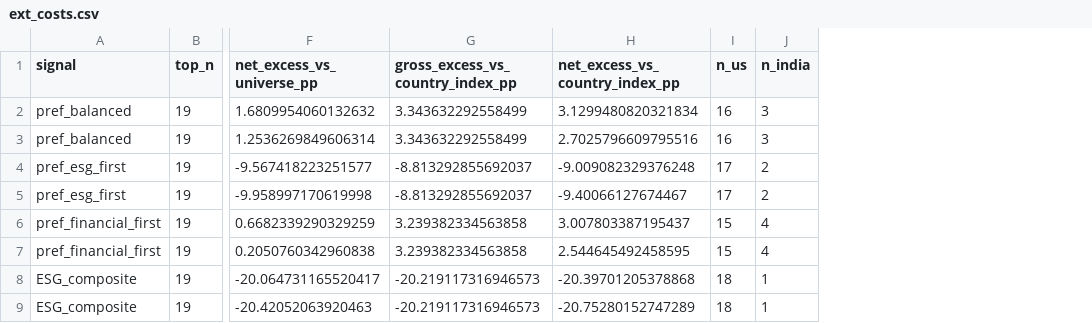
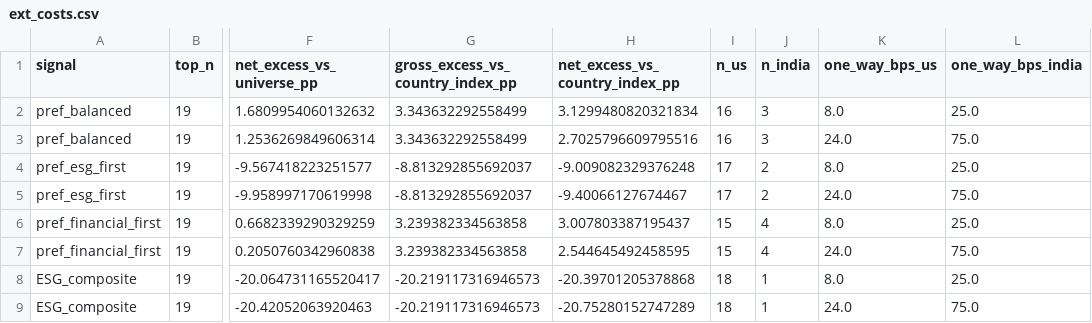
Before and after one commit to Shashwat1729/esg-hybrid-index, a CSV file: reports/tables/ext_costs.csv, drawn as a sheet; only a part is shown, gaps mark what is left out; the diff names each change by its address in the sheet, - before the commit and + after, or states it on an @@ line.

Commit message:
feat(paper1): submission-ready pass - figures, anonymised build, corrections
Corrections
- H4 uses 8 risk controls, not "nine": count now generated (\NControls).
- ESG composite scale described correctly (re-standardised to mean 50,
  s.d. 10; irrelevant to the rank aggregation), replacing "50+20z".
- Cost assumptions (16/50 bps round trip) generated from step 27.
- Reproducibility statement: --refresh belongs to step 25, not run_all.

New figures (generated from pipeline outputs)
- Fig. 1 study design (scripts/26) mapping stages to RQ1-RQ4.
- Fig. 3 mechanism: ESG coefficient by pillar and by data source with
  full controls; partial rho given earlier / recent volatility incl. the
  registered dry run (scripts/27; bootstrap CI added for the joint control).

Paper
- Related work: low-volatility, betting-against-beta and quality-minus-junk
  literature (Ang et al. 2006; Frazzini-Pedersen 2014; Asness et al. 2019)
  motivating the controls; two-step validation incl. pre-registration.
- Limitations/conclusion updated for the registered window and country
  subsamples; repository link in named build.
- Submission.tex: anonymised double-blind build (authors and repo link
  withheld). Both builds: 0 errors, 0 overfull boxes, 0 undefined refs.

```diff
--- a/reports/tables/ext_costs.csv
+++ b/reports/tables/ext_costs.csv
+column K (one_way_bps_us), rows 2-9: 8.0 | 24.0 | 8.0 | 24.0 | 8.0 | 24.0 | 8.0 | 24.0
+column L (one_way_bps_india), rows 2-9: 25.0 | 75.0 | 25.0 | 75.0 | 25.0 | 75.0 | 25.0 | 75.0
```
Also changed, not shown: reports/tables/ext_recent_vol_control.csv, 29 other files.
